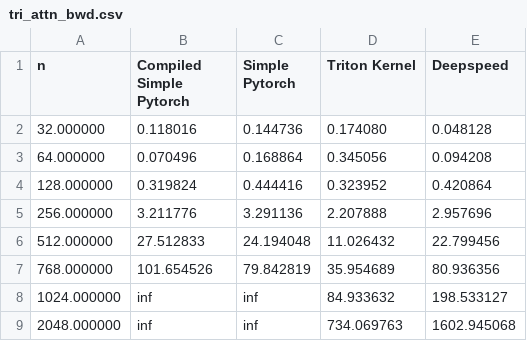
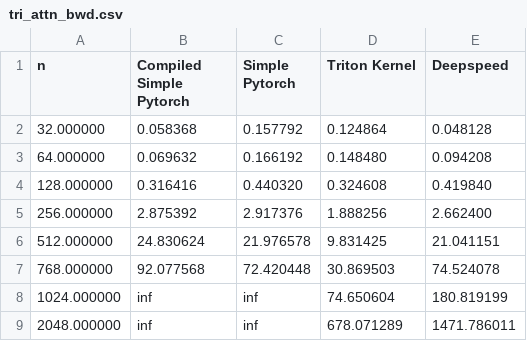
Before and after one commit to latkins/trifast, a CSV file: benchmark_plots/tri_attn_bwd.csv, drawn as a sheet.

Commit message:
update plots etc

```diff
--- a/benchmark_plots/tri_attn_bwd.csv
+++ b/benchmark_plots/tri_attn_bwd.csv
@@ -1,9 +1,9 @@
 n,Compiled Simple Pytorch,Simple Pytorch,Triton Kernel,Deepspeed
-32.000000,0.118016,0.144736,0.174080,0.048128
-64.000000,0.070496,0.168864,0.345056,0.094208
-128.000000,0.319824,0.444416,0.323952,0.420864
-256.000000,3.211776,3.291136,2.207888,2.957696
-512.000000,27.512833,24.194048,11.026432,22.799456
-768.000000,101.654526,79.842819,35.954689,80.936356
-1024.000000,inf,inf,84.933632,198.533127
-2048.000000,inf,inf,734.069763,1602.945068
+32.000000,0.058368,0.157792,0.124864,0.048128
+64.000000,0.069632,0.166192,0.148480,0.094208
+128.000000,0.316416,0.440320,0.324608,0.419840
+256.000000,2.875392,2.917376,1.888256,2.662400
+512.000000,24.830624,21.976578,9.831425,21.041151
+768.000000,92.077568,72.420448,30.869503,74.524078
+1024.000000,inf,inf,74.650604,180.819199
+2048.000000,inf,inf,678.071289,1471.786011
```
Also changed, not shown: benchmark_plots/tri_attn_fwd.csv, 8 other files.
